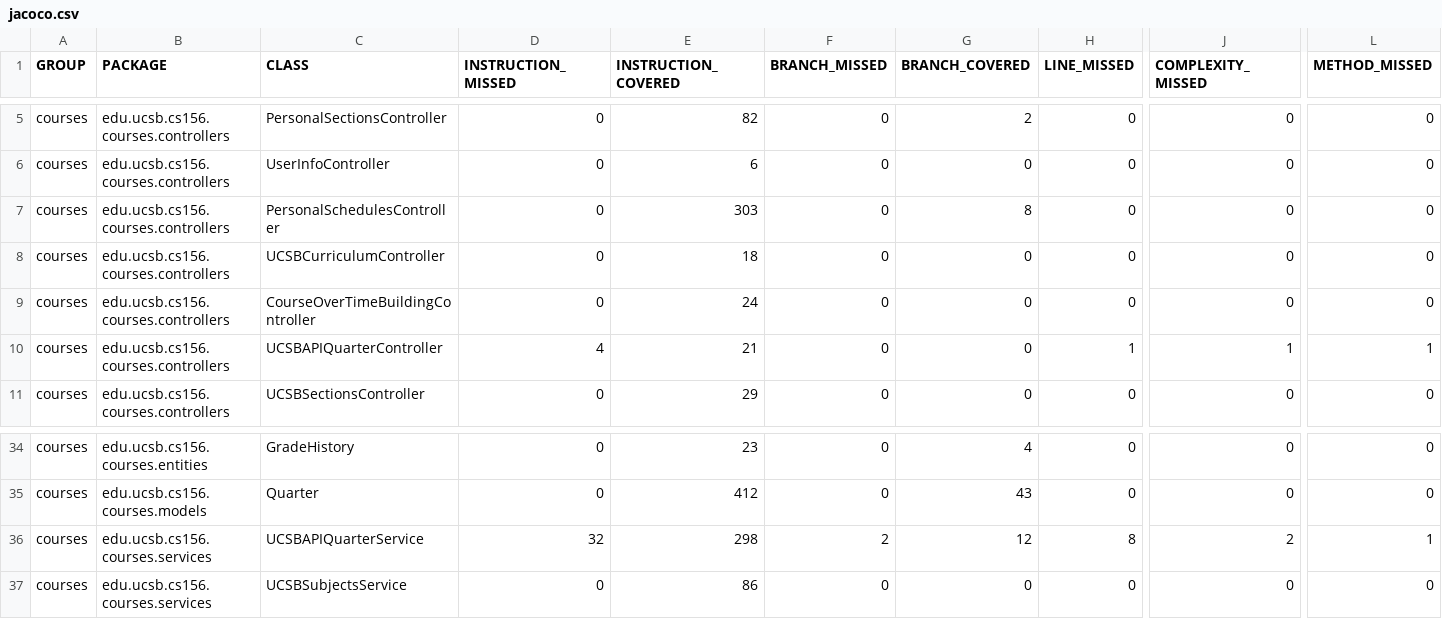
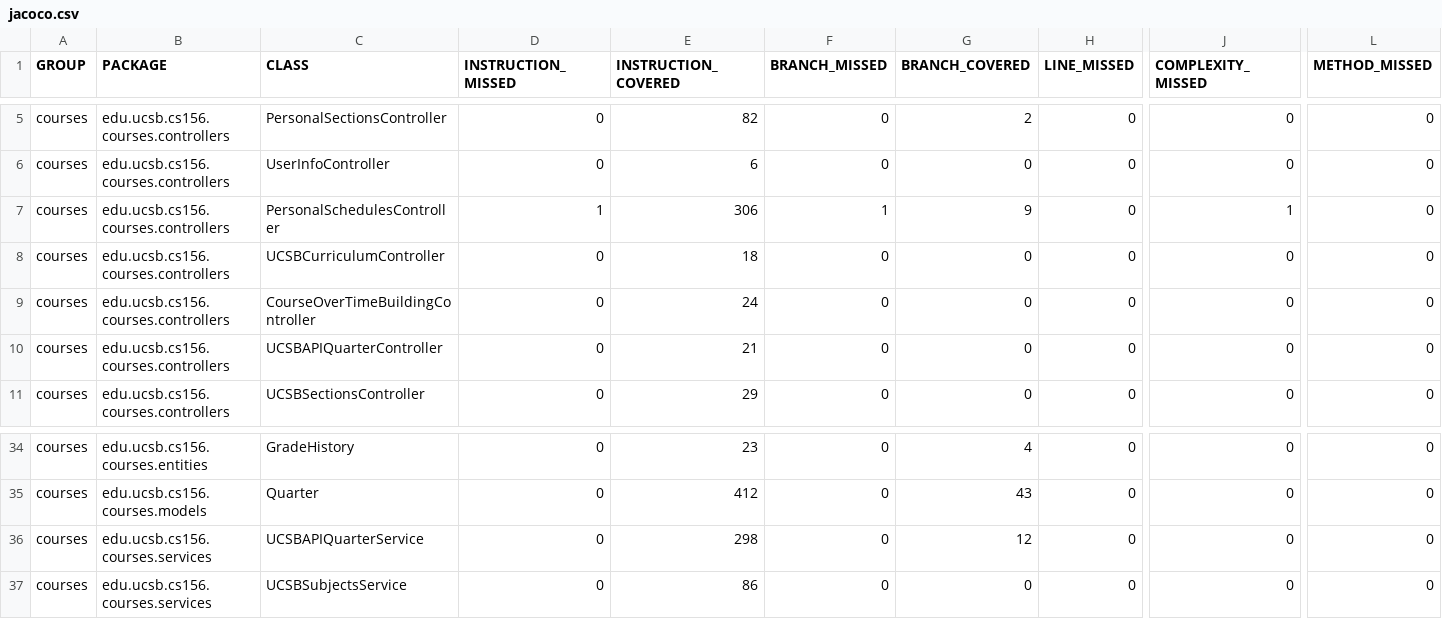
Before and after one commit to ucsb-cs156-f24/proj-courses-f24-04, a CSV file: jacoco/jacoco.csv, drawn as a sheet; only a part is shown, gaps mark what is left out; the diff names each change by its address in the sheet, - before the commit and + after, or states it on an @@ line.

```diff
--- a/jacoco/jacoco.csv
+++ b/jacoco/jacoco.csv
-D7 (INSTRUCTION_MISSED): 0
+D7 (INSTRUCTION_MISSED): 1
-E7 (INSTRUCTION_COVERED): 303
+E7 (INSTRUCTION_COVERED): 306
-F7 (BRANCH_MISSED): 0
+F7 (BRANCH_MISSED): 1
-G7 (BRANCH_COVERED): 8
+G7 (BRANCH_COVERED): 9
-J7 (COMPLEXITY_MISSED): 0
+J7 (COMPLEXITY_MISSED): 1
-D10 (INSTRUCTION_MISSED): 4
+D10 (INSTRUCTION_MISSED): 0
-H10 (LINE_MISSED): 1
+H10 (LINE_MISSED): 0
-J10 (COMPLEXITY_MISSED): 1
+J10 (COMPLEXITY_MISSED): 0
-L10 (METHOD_MISSED): 1
+L10 (METHOD_MISSED): 0
-D36 (INSTRUCTION_MISSED): 32
+D36 (INSTRUCTION_MISSED): 0
-F36 (BRANCH_MISSED): 2
+F36 (BRANCH_MISSED): 0
-H36 (LINE_MISSED): 8
+H36 (LINE_MISSED): 0
-J36 (COMPLEXITY_MISSED): 2
+J36 (COMPLEXITY_MISSED): 0
-L36 (METHOD_MISSED): 1
+L36 (METHOD_MISSED): 0
```
Also changed, not shown: 14 other files.
